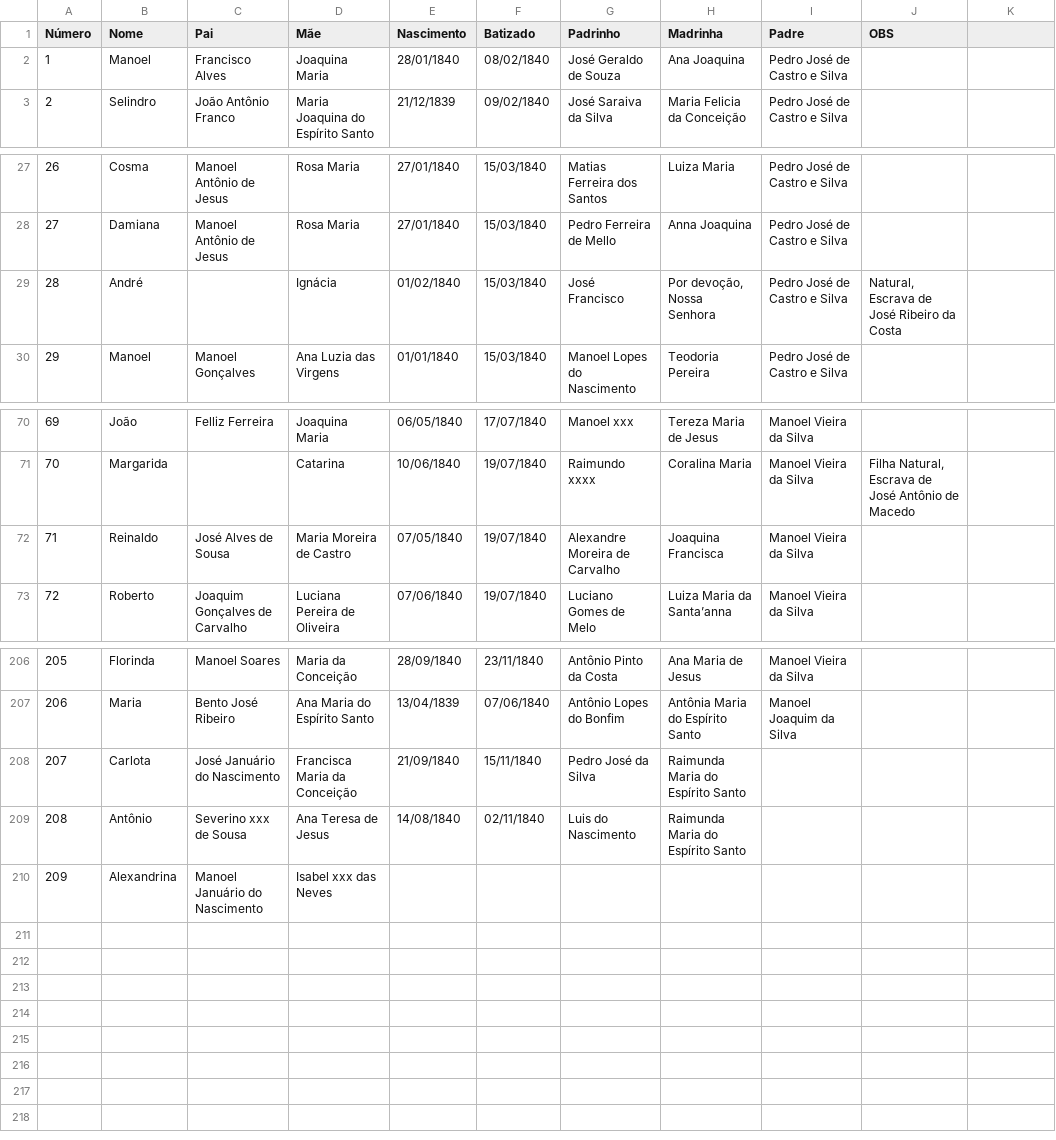
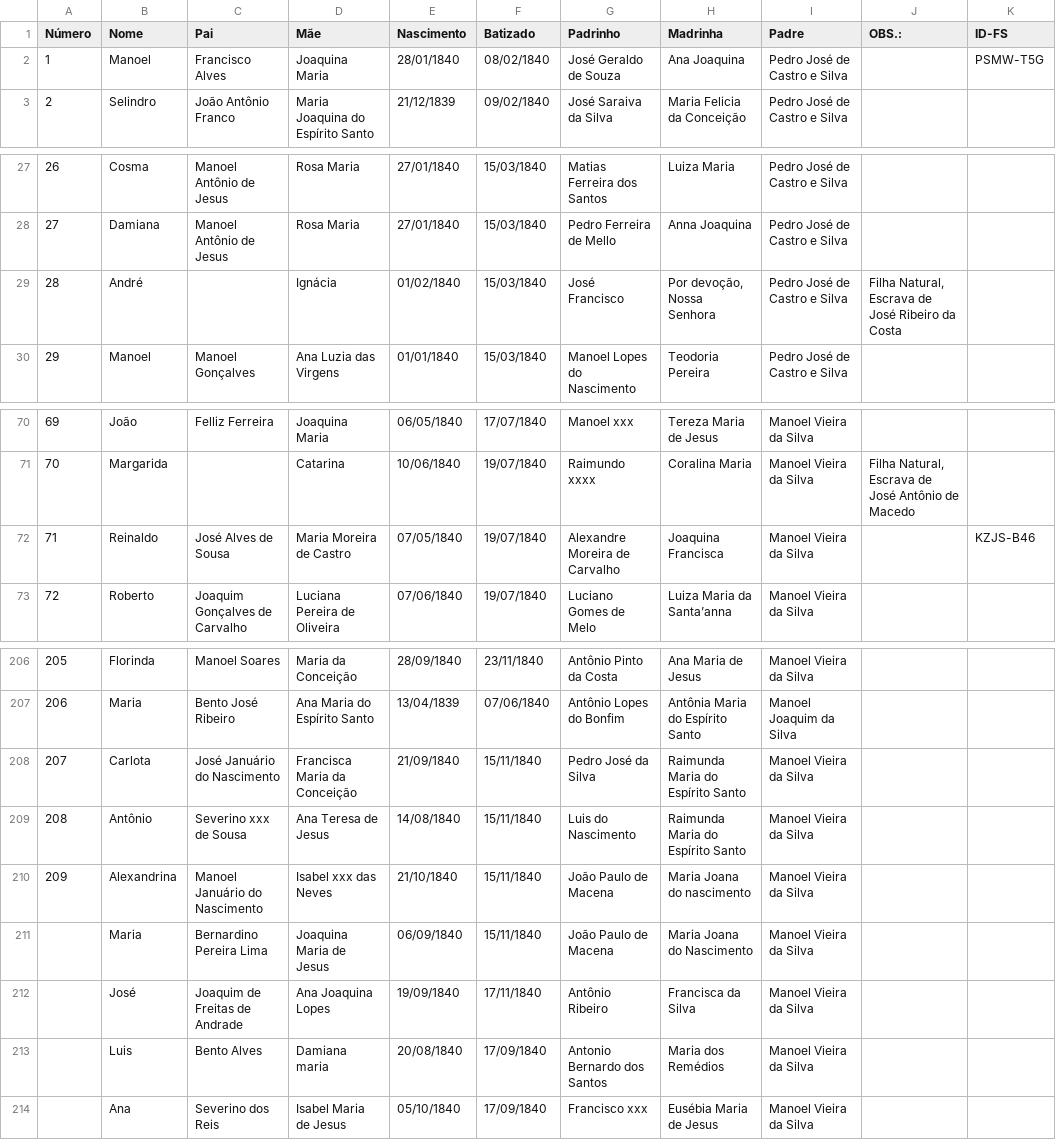
Before and after one commit to jsinatro/genealogiabarbalha, a CSV file: Batismos_Barbalha.csv, drawn as a sheet; only a part is shown, gaps mark what is left out; the diff names each change by its address in the sheet, - before the commit and + after, or states it on an @@ line.

Commit message:
Add files via upload

```diff
--- a/Batismos_Barbalha.csv
+++ b/Batismos_Barbalha.csv
-J1: OBS
+J1: OBS.:
-K1: (empty)
+K1: ID-FS
-K2 (ID-FS): (empty)
+K2 (ID-FS): PSMW-T5G
-J29 (OBS.:): Natural, Escrava de José Ribeiro da Costa
+J29 (OBS.:): Filha Natural, Escrava de José Ribeiro da Costa
-K72 (ID-FS): (empty)
+K72 (ID-FS): KZJS-B46
-I208:I210 (Padre): (empty)
+I208:I210 (Padre): Manoel Vieira da Silva
-F209 (Batizado): 02/11/1840
+F209 (Batizado): 15/11/1840
-E210 (Nascimento): (empty)
+E210 (Nascimento): 21/10/1840
-F210 (Batizado): (empty)
+F210 (Batizado): 15/11/1840
-G210 (Padrinho): (empty)
+G210 (Padrinho): João Paulo de Macena
-H210 (Madrinha): (empty)
+H210 (Madrinha): Maria Joana do nascimento
+row 211:  | Maria | Bernardino Pereira Lima | Joaquina Maria de Jesus | 06/09/1840 | 15/11/1840 | João Paulo de Macena | Maria Joana do Nascimento | Manoel Vieira da Silva
+row 212:  | José | Joaquim de Freitas de Andrade | Ana Joaquina Lopes | 19/09/1840 | 17/11/1840 | Antônio Ribeiro | Francisca da Silva | Manoel Vieira da Silva
+row 213:  | Luis | Bento Alves | Damiana maria | 20/08/1840 | 17/09/1840 | Antonio Bernardo dos Santos | Maria dos Remédios | Manoel Vieira da Silva
+row 214:  | Ana | Severino dos Reis | Isabel Maria de Jesus | 05/10/1840 | 17/09/1840 | Francisco xxx | Eusébia Maria de Jesus | Manoel Vieira da Silva
```
